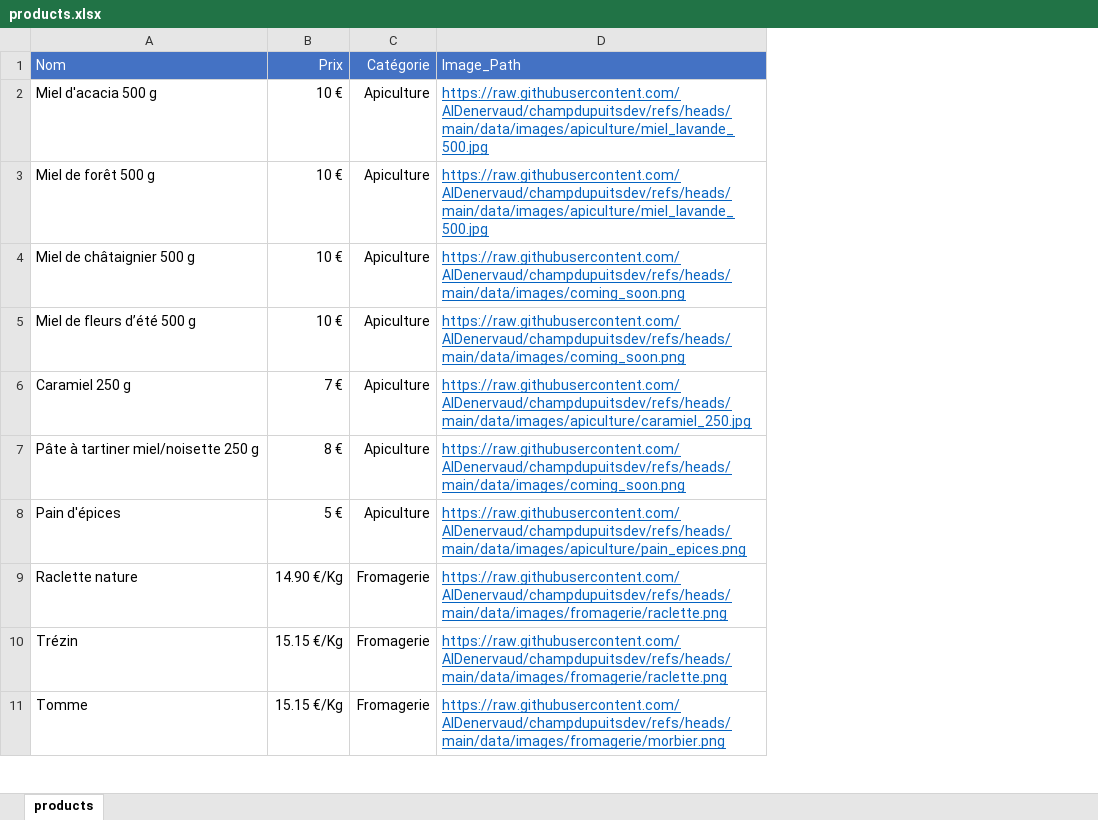
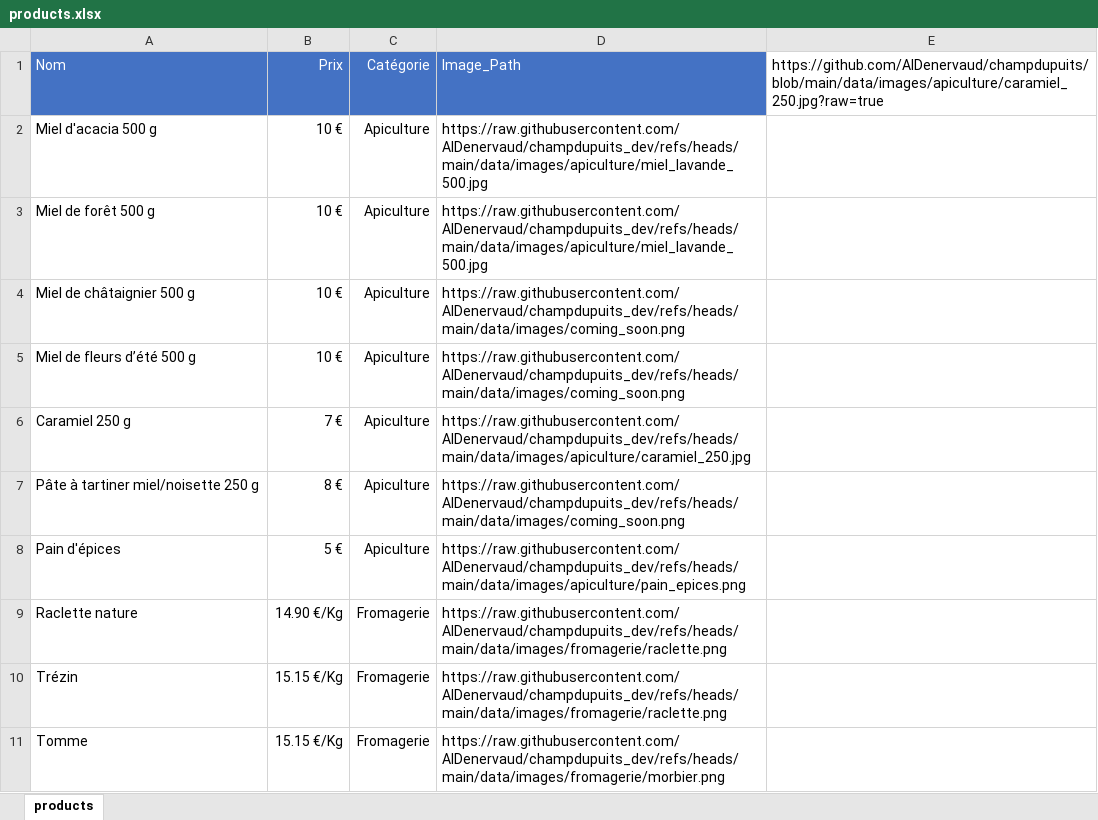
Before and after one commit to AlDenervaud/champdupuits_dev, an Excel workbook: products.xlsx, sheet products, drawn as a sheet; only a part is shown; values as stored, in another font and other column widths than the file's, no borders; removed rows and columns are numbered as before the commit, all else as after; the diff names each change by its address in the sheet, - before the commit and + after, or states it on an @@ line.

```diff
--- a/products.xlsx (sheet products)
+++ b/products.xlsx (sheet products)
-column D, rows 1-11: Image_Path | https://raw.githubusercontent.com/AlDenervaud/champdupuitsdev/refs/heads/main/data/images/apiculture/miel_lavande_500.jpg | https://raw.githubusercontent.com/AlDenervaud/champdupuitsdev/refs/heads/main/data/images/apiculture/miel_lavande_500.jpg | https://raw.githubusercontent.com/AlDenervaud/champdupuitsdev/refs/heads/main/data/images/coming_soon.png | https://raw.githubusercontent.com/AlDenervaud/champdupuitsdev/refs/heads/main/data/images/coming_soon.png | https://raw.githubusercontent.com/AlDenervaud/champdupuitsdev/refs/heads/main/data/images/apiculture/caramiel_250.jpg | https://raw.githubusercontent.com/AlDenervaud/champdupuitsdev/refs/heads/main/data/images/coming_soon.png | https://raw.githubusercontent.com/AlDenervaud/champdupuitsdev/refs/heads/main/data/images/apiculture/pain_epices.png | https://raw.githubusercontent.com/AlDenervaud/champdupuitsdev/refs/heads/main/data/images/fromagerie/raclette.png | https://raw.githubusercontent.com/AlDenervaud/champdupuitsdev/refs/heads/main/data/images/fromagerie/raclette.png | https://raw.githubusercontent.com/AlDenervaud/champdupuitsdev/refs/heads/main/data/images/fromagerie/morbier.png
+column D, rows 1-11: Image_Path | https://raw.githubusercontent.com/AlDenervaud/champdupuits_dev/refs/heads/main/data/images/apiculture/miel_lavande_500.jpg | https://raw.githubusercontent.com/AlDenervaud/champdupuits_dev/refs/heads/main/data/images/apiculture/miel_lavande_500.jpg | https://raw.githubusercontent.com/AlDenervaud/champdupuits_dev/refs/heads/main/data/images/coming_soon.png | https://raw.githubusercontent.com/AlDenervaud/champdupuits_dev/refs/heads/main/data/images/coming_soon.png | https://raw.githubusercontent.com/AlDenervaud/champdupuits_dev/refs/heads/main/data/images/apiculture/caramiel_250.jpg | https://raw.githubusercontent.com/AlDenervaud/champdupuits_dev/refs/heads/main/data/images/coming_soon.png | https://raw.githubusercontent.com/AlDenervaud/champdupuits_dev/refs/heads/main/data/images/apiculture/pain_epices.png | https://raw.githubusercontent.com/AlDenervaud/champdupuits_dev/refs/heads/main/data/images/fromagerie/raclette.png | https://raw.githubusercontent.com/AlDenervaud/champdupuits_dev/refs/heads/main/data/images/fromagerie/raclette.png | https://raw.githubusercontent.com/AlDenervaud/champdupuits_dev/refs/heads/main/data/images/fromagerie/morbier.png
+column E, row 1: https://github.com/AlDenervaud/champdupuits/blob/main/data/images/apiculture/caramiel_250.jpg?raw=true
```
Also changed, not shown: 1 other file.
